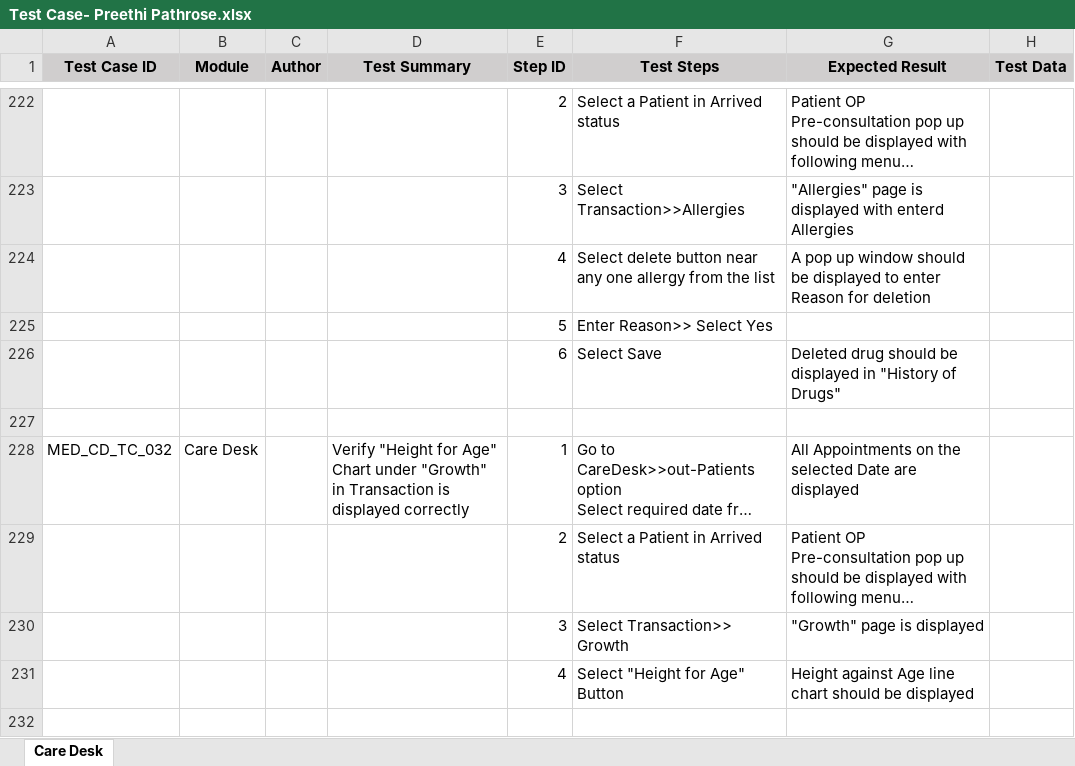
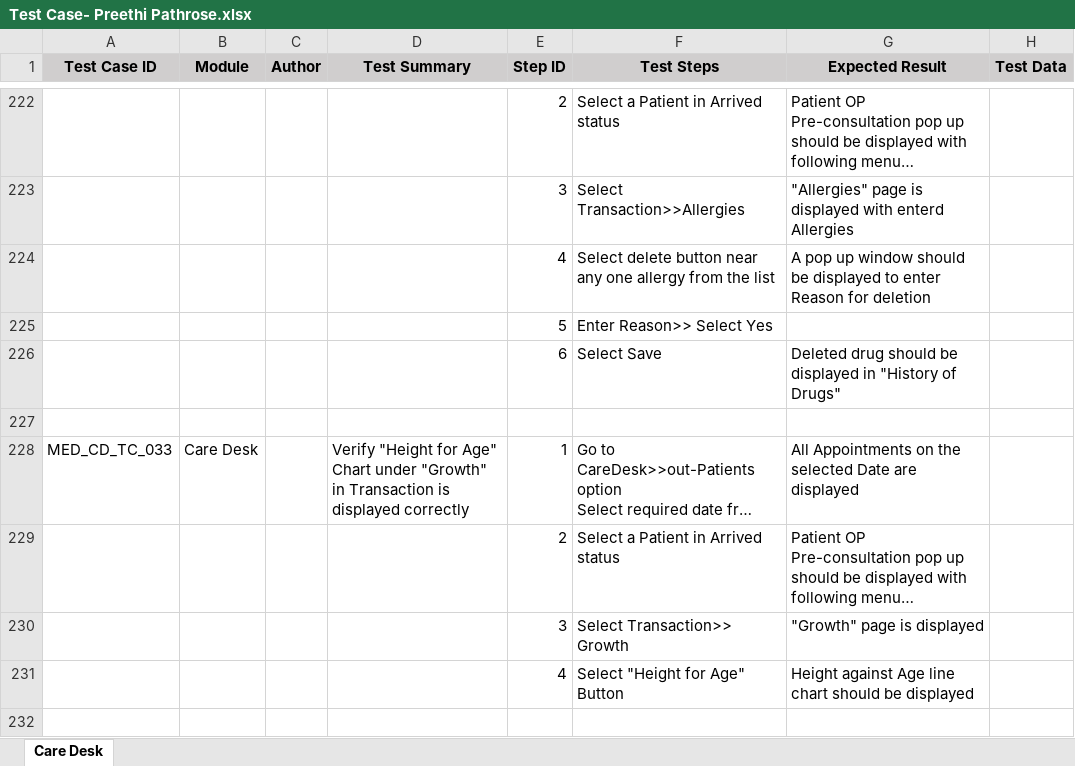
Before and after one commit to RijoJohnPatric/CentralRepository-Mediware, an Excel workbook: Test Case/Preethi/Test Case- Preethi Pathrose.xlsx, sheet Care Desk, drawn as a sheet; only a part is shown, gaps mark what is left out; long unchanged cells end in …; values as stored, in another font and other column widths than the file's, no borders; the diff covers the shown part only; the diff names each change by its address in the sheet, - before the commit and + after, or states it on an @@ line.

Commit message:
Test_case_29/5/2019

```diff
--- a/Test Case/Preethi/Test Case- Preethi Pathrose.xlsx (sheet Care Desk)
+++ b/Test Case/Preethi/Test Case- Preethi Pathrose.xlsx (sheet Care Desk)
-A228 (Test Case ID): MED_CD_TC_032
+A228 (Test Case ID): MED_CD_TC_033
```
Also changed, not shown: 80 added rows and 16 edited cells elsewhere in this sheet.
